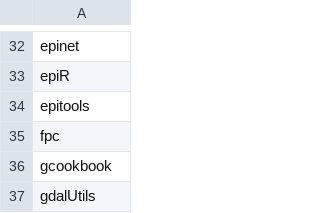
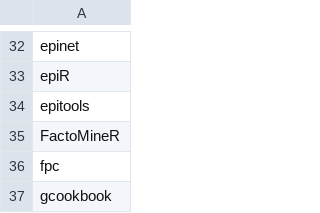
Before and after one commit to nhchauvnu/rpkg, a CSV file: rpkg.csv, drawn as a sheet; only a part is shown, gaps mark what is left out; the shorter side is filled out with more unchanged rows; the diff names each change by its address in the sheet, - before the commit and + after, or states it on an @@ line.

Commit message:
Added FactoMineR to the list

```diff
--- a/rpkg.csv
+++ b/rpkg.csv
+row 35: FactoMineR
```
